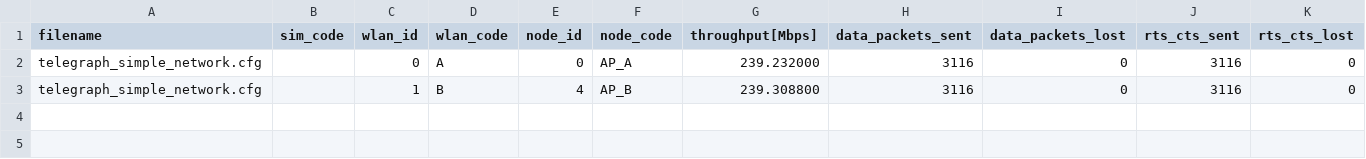
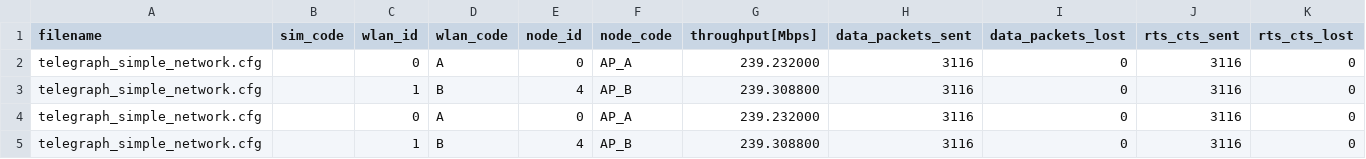
Before and after one commit to Bustel/Komondor, a CSV file: Scripts/output/script_output_csv.csv, drawn as a sheet.

```diff
--- a/Scripts/output/script_output_csv.csv
+++ b/Scripts/output/script_output_csv.csv
@@ -3 +3,3 @@ telegraph_simple_network.cfg;;0;A;0;AP_A;239.232000;3116;0;3116;0
 telegraph_simple_network.cfg;;1;B;4;AP_B;239.308800;3116;0;3116;0
+telegraph_simple_network.cfg;;0;A;0;AP_A;239.232000;3116;0;3116;0
+telegraph_simple_network.cfg;;1;B;4;AP_B;239.308800;3116;0;3116;0
```
Also changed, not shown: 1 other file.
